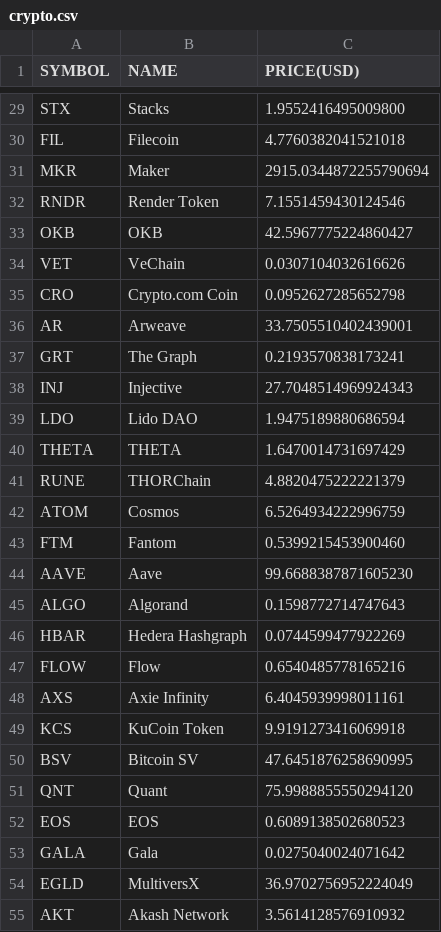
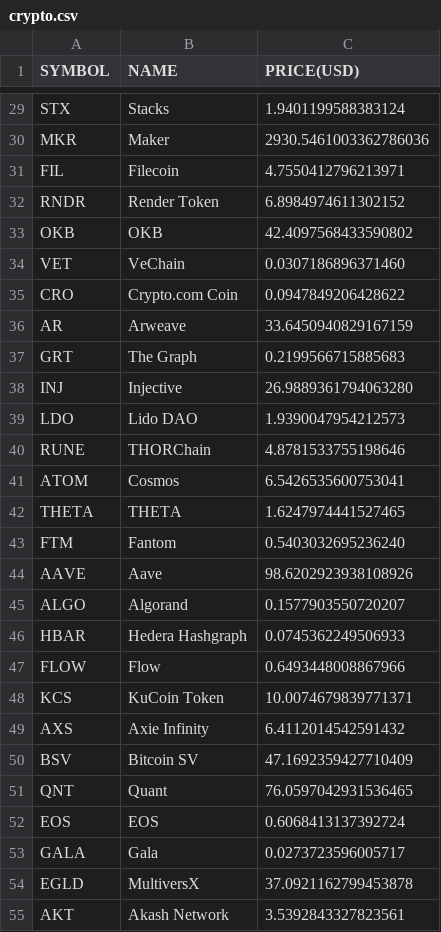
Before and after one commit to chrisliti/Crypto-Test, a CSV file: crypto.csv, drawn as a sheet; only a part is shown, gaps mark what is left out; removed rows and columns are numbered as before the commit, all else as after; the diff covers the shown part only; the diff names each change by its address in the sheet, - before the commit and + after, or states it on an @@ line.

```diff
--- a/crypto.csv
+++ b/crypto.csv
-C29 (PRICE(USD)): 1.9552416495009800
+C29 (PRICE(USD)): 1.9401199588383124
-row 30: FIL | Filecoin | 4.7760382041521018
-C30 (PRICE(USD)): 2915.0344872255790694
+C30 (PRICE(USD)): 2930.5461003362786036
+row 31: FIL | Filecoin | 4.7550412796213971
-C32 (PRICE(USD)): 7.1551459430124546
+C32 (PRICE(USD)): 6.8984974611302152
-C33 (PRICE(USD)): 42.5967775224860427
+C33 (PRICE(USD)): 42.4097568433590802
-C34 (PRICE(USD)): 0.0307104032616626
+C34 (PRICE(USD)): 0.0307186896371460
-C35 (PRICE(USD)): 0.0952627285652798
+C35 (PRICE(USD)): 0.0947849206428622
-C36 (PRICE(USD)): 33.7505510402439001
+C36 (PRICE(USD)): 33.6450940829167159
-C37 (PRICE(USD)): 0.2193570838173241
+C37 (PRICE(USD)): 0.2199566715885683
-C38 (PRICE(USD)): 27.7048514969924343
+C38 (PRICE(USD)): 26.9889361794063280
-C39 (PRICE(USD)): 1.9475189880686594
+C39 (PRICE(USD)): 1.9390047954212573
-row 40: THETA | THETA | 1.6470014731697429
-C40 (PRICE(USD)): 4.8820475222221379
+C40 (PRICE(USD)): 4.8781533755198646
-C41 (PRICE(USD)): 6.5264934222996759
+C41 (PRICE(USD)): 6.5426535600753041
+row 42: THETA | THETA | 1.6247974441527465
-C43 (PRICE(USD)): 0.5399215453900460
+C43 (PRICE(USD)): 0.5403032695236240
-C44 (PRICE(USD)): 99.6688387871605230
+C44 (PRICE(USD)): 98.6202923938108926
-C45 (PRICE(USD)): 0.1598772714747643
+C45 (PRICE(USD)): 0.1577903550720207
-C46 (PRICE(USD)): 0.0744599477922269
+C46 (PRICE(USD)): 0.0745362249506933
-C47 (PRICE(USD)): 0.6540485778165216
+C47 (PRICE(USD)): 0.6493448008867966
-row 48: AXS | Axie Infinity | 6.4045939998011161
-C48 (PRICE(USD)): 9.9191273416069918
+C48 (PRICE(USD)): 10.0074679839771371
+row 49: AXS | Axie Infinity | 6.4112014542591432
-C50 (PRICE(USD)): 47.6451876258690995
+C50 (PRICE(USD)): 47.1692359427710409
-C51 (PRICE(USD)): 75.9988855550294120
+C51 (PRICE(USD)): 76.0597042931536465
-C52 (PRICE(USD)): 0.6089138502680523
+C52 (PRICE(USD)): 0.6068413137392724
-C53 (PRICE(USD)): 0.0275040024071642
+C53 (PRICE(USD)): 0.0273723596005717
-C54 (PRICE(USD)): 36.9702756952224049
+C54 (PRICE(USD)): 37.0921162799453878
-C55 (PRICE(USD)): 3.5614128576910932
+C55 (PRICE(USD)): 3.5392843327823561
```
Also changed, not shown: 12 added rows, 12 removed rows and 61 edited cells elsewhere in this file, crypto dated.csv.
